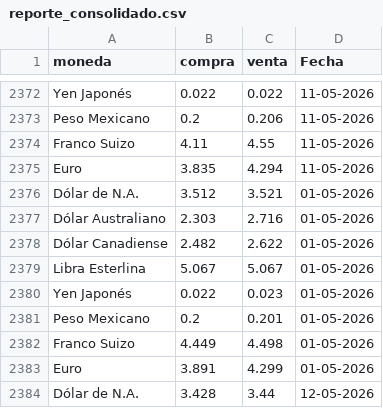
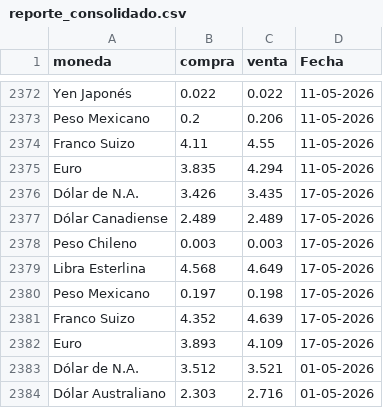
Before and after one commit to CuevaGavilanBenjamin/webscrapping_auto, a CSV file: TRANSFORM/reporte_consolidado.csv, drawn as a sheet; only a part is shown, gaps mark what is left out; the shorter side is filled out with more unchanged rows; the diff names each change by its address in the sheet, - before the commit and + after, or states it on an @@ line.

Commit message:
Automated ETL data update: 17-05-2026

```diff
--- a/TRANSFORM/reporte_consolidado.csv
+++ b/TRANSFORM/reporte_consolidado.csv
+row 2376: Dólar de N.A. | 3.426 | 3.435 | 17-05-2026
+row 2377: Dólar Canadiense | 2.489 | 2.489 | 17-05-2026
+row 2378: Peso Chileno | 0.003 | 0.003 | 17-05-2026
+row 2379: Libra Esterlina | 4.568 | 4.649 | 17-05-2026
+row 2380: Peso Mexicano | 0.197 | 0.198 | 17-05-2026
+row 2381: Franco Suizo | 4.352 | 4.639 | 17-05-2026
+row 2382: Euro | 3.893 | 4.109 | 17-05-2026
```
Also changed, not shown: 1 other file.
